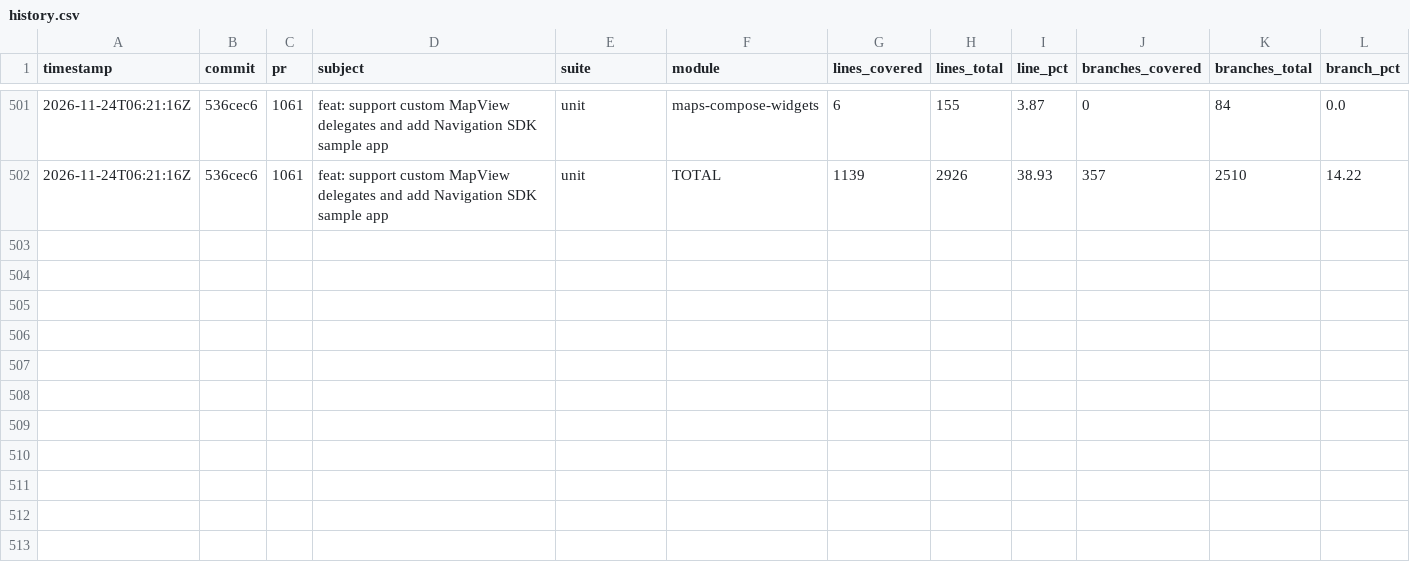
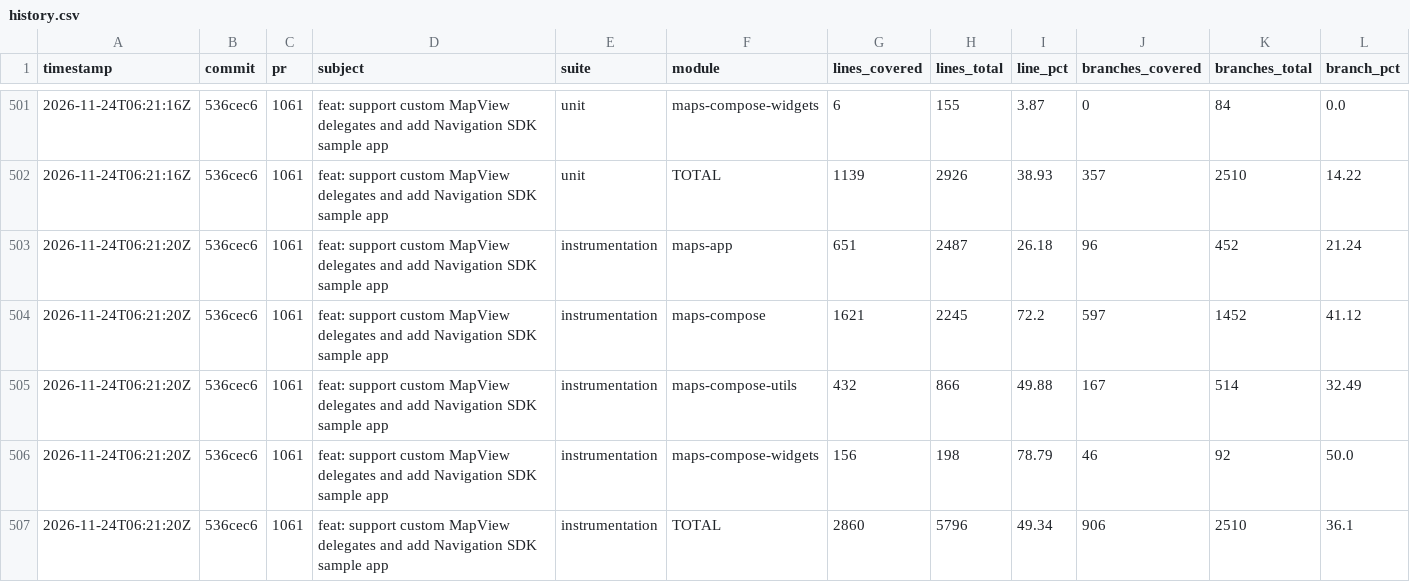
Before and after one commit to googlemaps/android-maps-compose, a CSV file: history.csv, drawn as a sheet; only a part is shown, gaps mark what is left out; rows hold the shown columns only; the diff names each change by its address in the sheet, - before the commit and + after, or states it on an @@ line.

Commit message:
chore: record instrumentation coverage

```diff
--- a/history.csv
+++ b/history.csv
+row 503: 2026-11-24T06:21:20Z | 536cec6 | 1061 | feat: support custom MapView delegates and add Navigation SDK sample app | instrumentation | maps-app | 651 | 2487 | 26.18 | 96 | 452 | 21.24
+row 504: 2026-11-24T06:21:20Z | 536cec6 | 1061 | feat: support custom MapView delegates and add Navigation SDK sample app | instrumentation | maps-compose | 1621 | 2245 | 72.2 | 597 | 1452 | 41.12
+row 505: 2026-11-24T06:21:20Z | 536cec6 | 1061 | feat: support custom MapView delegates and add Navigation SDK sample app | instrumentation | maps-compose-utils | 432 | 866 | 49.88 | 167 | 514 | 32.49
+row 506: 2026-11-24T06:21:20Z | 536cec6 | 1061 | feat: support custom MapView delegates and add Navigation SDK sample app | instrumentation | maps-compose-widgets | 156 | 198 | 78.79 | 46 | 92 | 50.0
+row 507: 2026-11-24T06:21:20Z | 536cec6 | 1061 | feat: support custom MapView delegates and add Navigation SDK sample app | instrumentation | TOTAL | 2860 | 5796 | 49.34 | 906 | 2510 | 36.1
```
Also changed, not shown: 1 other file.
